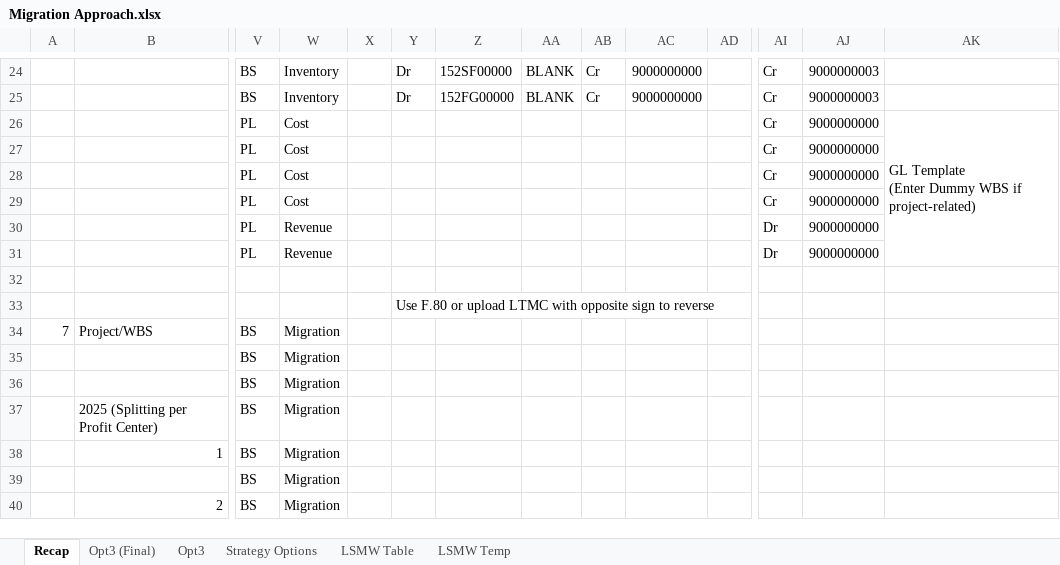
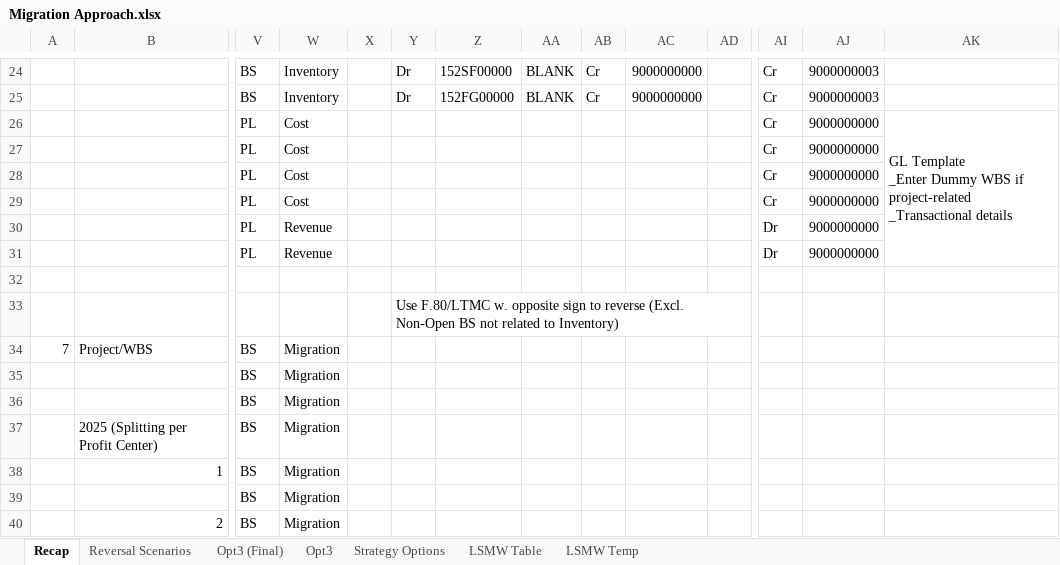
Before and after one commit to quocdathoang1205/Additional, an Excel workbook: DCT - Guide/Migration Approach.xlsx, sheet Recap, drawn as a sheet; only a part is shown, gaps mark what is left out; values as stored, in another font and other column widths than the file's, no cell formats; charts and pictures not drawn; ↵ is a line break in a cell; the diff covers the shown part only; the diff names each change by its address in the sheet, - before the commit and + after, or states it on an @@ line.

```diff
--- a/DCT - Guide/Migration Approach.xlsx (sheet Recap)
+++ b/DCT - Guide/Migration Approach.xlsx (sheet Recap)
+sheet tab: Reversal Scenarios
-AK26: GL Template ↵ (Enter Dummy WBS if project-related)
+AK26: GL Template ↵ _Enter Dummy WBS if project-related ↵ _Transactional details
-Y33: Use F.80 or upload LTMC with opposite sign to reverse
+Y33: Use F.80/LTMC w. opposite sign to reverse (Excl. Non-Open BS not related to Inventory)
+Y33:AD33 merged
```
Also changed, not shown: 29 edited cells and merged cells elsewhere in this sheet, cell formats.
